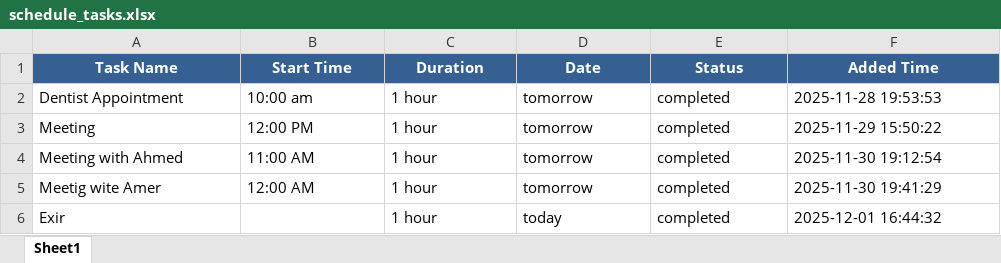
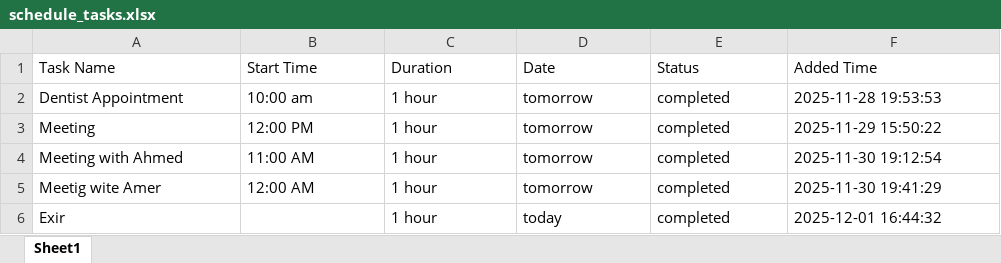
Before and after one commit to A-bd-1999/Agent-schedule, an Excel workbook: schedule_tasks.xlsx, sheet Sheet1, drawn as a sheet; values as stored, in another font and other column widths than the file's, no borders; the diff names each change by its address in the sheet, - before the commit and + after, or states it on an @@ line.

```diff
--- a/schedule_tasks.xlsx (sheet Sheet1)
+++ b/schedule_tasks.xlsx (sheet Sheet1)
@@ A1:F1 fill: #366092 → none, bold: on → off, text colour: #FFFFFF → black, alignment: center → left @@
```
Also changed, not shown: 5 other files.
